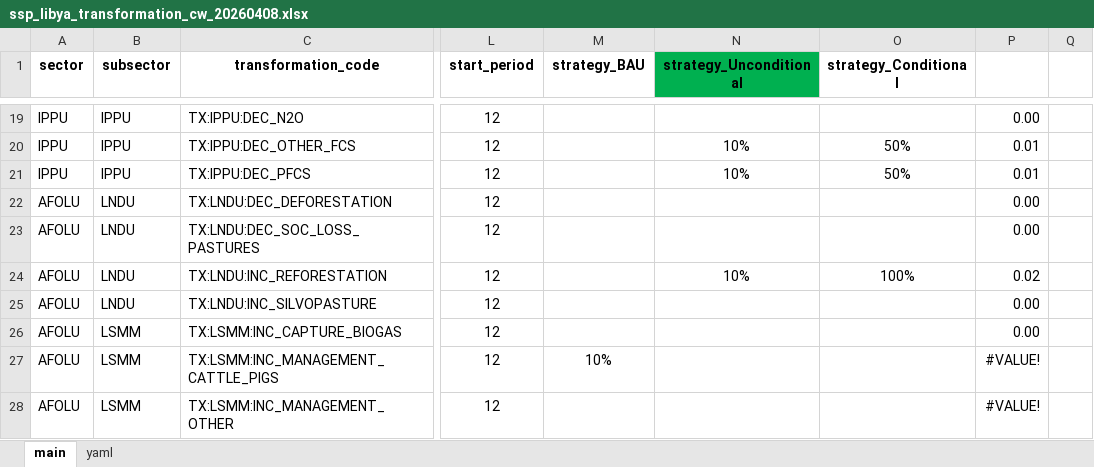
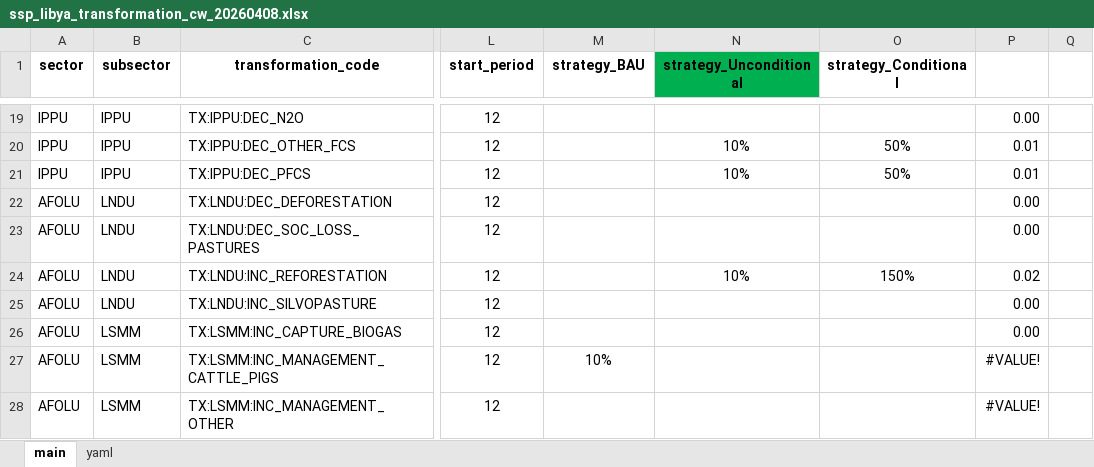
Before and after one commit to sisepuede-framework/ssp_libya, an Excel workbook: ssp_modeling/scenario_mapping/ssp_libya_transformation_cw_20260408.xlsx, sheet main, drawn as a sheet; only a part is shown, gaps mark what is left out; values as stored, in another font and other column widths than the file's, no borders; conditional formats not drawn; the diff covers the shown part only; the diff names each change by its address in the sheet, - before the commit and + after, or states it on an @@ line.

Commit message:
Update transformation ramps and add conditional yamls

```diff
--- a/ssp_modeling/scenario_mapping/ssp_libya_transformation_cw_20260408.xlsx (sheet main)
+++ b/ssp_modeling/scenario_mapping/ssp_libya_transformation_cw_20260408.xlsx (sheet main)
-O24 (strategy_Conditional): 100%
+O24 (strategy_Conditional): 150%
```
Also changed, not shown: 19 edited cells and cell formats elsewhere in this sheet, 25 other files.
